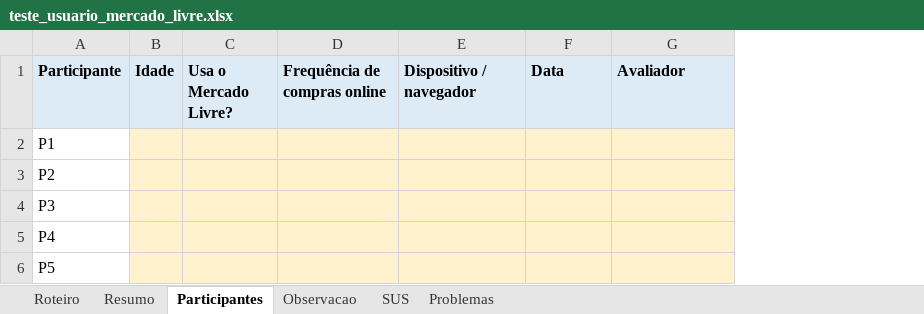
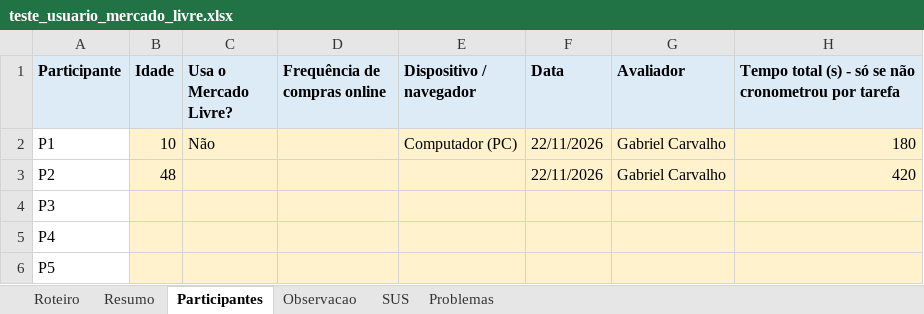
Before and after one commit to gabrielszcarvalho/Teste-de-Software---Choma---2oBimestre, an Excel workbook: SEMANA14/teste_usuario_mercado_livre.xlsx, sheet Participantes, drawn as a sheet; values as stored, in another font and other column widths than the file's, no borders; the diff names each change by its address in the sheet, - before the commit and + after, or states it on an @@ line.

```diff
--- a/SEMANA14/teste_usuario_mercado_livre.xlsx (sheet Participantes)
+++ b/SEMANA14/teste_usuario_mercado_livre.xlsx (sheet Participantes)
+column H, rows 1-3: Tempo total (s) - só se não cronometrou por tarefa | 180 | 420
-B2 (Idade): (empty)
+B2 (Idade): 10
-C2 (Usa o Mercado Livre?): (empty)
+C2 (Usa o Mercado Livre?): Não
-E2 (Dispositivo / navegador): (empty)
+E2 (Dispositivo / navegador): Computador (PC)
-F2:F3 (Data): (empty)
+F2:F3 (Data): 22/11/2026
-G2:G3 (Avaliador): (empty)
+G2:G3 (Avaliador): Gabriel Carvalho
-B3 (Idade): (empty)
+B3 (Idade): 48
```
Also changed, not shown: sheet Observacao, sheet SUS, sheet Resumo, sheet Roteiro.
